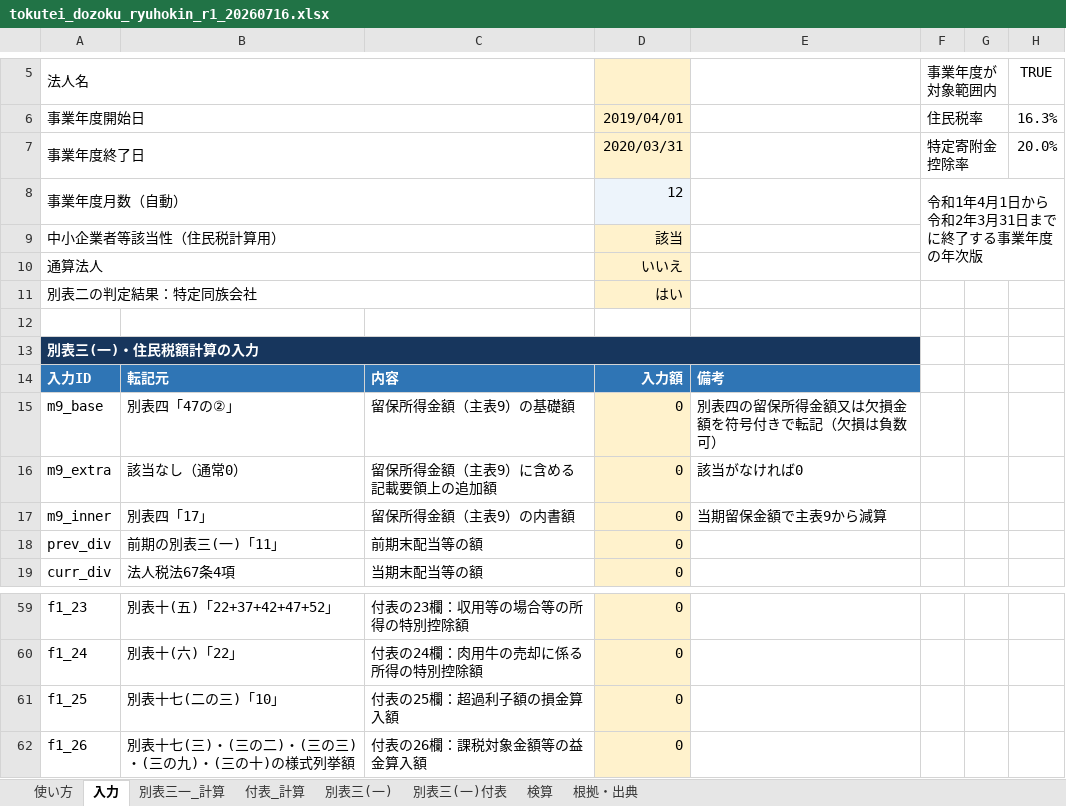
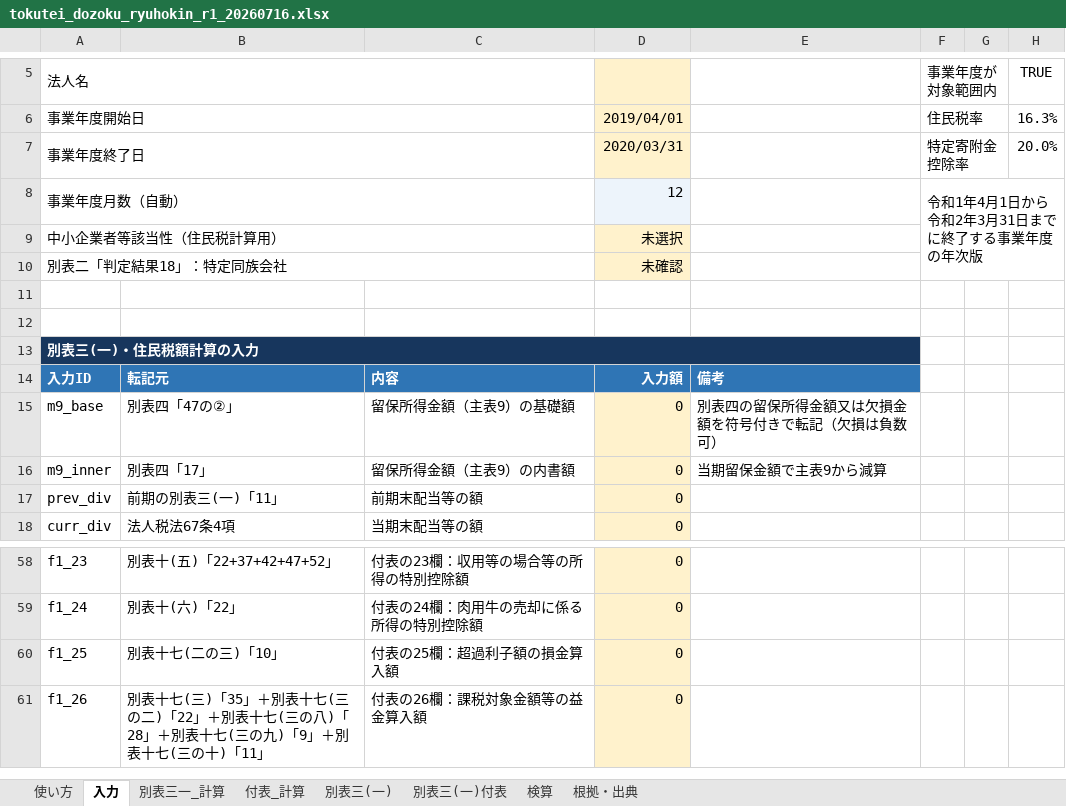
Before and after one commit to jplawdb4/jplawdb4, an Excel workbook: その他/files/tokutei_dozoku_ryuhokin_r1_20260716.xlsx, sheet 入力, drawn as a sheet; only a part is shown, gaps mark what is left out; values as stored, in another font and other column widths than the file's, no borders; removed rows and columns are numbered as before the commit, all else as after; the diff names each change by its address in the sheet, - before the commit and + after, or states it on an @@ line.

```diff
--- a/その他/files/tokutei_dozoku_ryuhokin_r1_20260716.xlsx (sheet 入力)
+++ b/その他/files/tokutei_dozoku_ryuhokin_r1_20260716.xlsx (sheet 入力)
-D9: 該当
+D9: 未選択
-row 10: 通算法人 |  |  | いいえ
+row 10: 別表二「判定結果18」：特定同族会社 |  |  | 未確認
-row 11: 別表二の判定結果：特定同族会社 |  |  | はい
+row 11: (empty)
-A11:C11 merged
-D11 fill: #FFF2CC
+D11 fill: none
-row 16: m9_extra | 該当なし（通常0） | 留保所得金額（主表9）に含める記載要領上の追加額 | 0 | 該当がなければ0
-B61: …七(三)・(三の二)・(三の三)・(三の九)・(三の十)の様式列挙額
+B61: …七(三)「35」＋別表十七(三の二)「22」＋別表十七(三の八)「28」＋別表十七(三の九)「9」＋別表十七(三の十)「11」
```
Also changed, not shown: sheet 検算, sheet 使い方, sheet 付表_計算, sheet 別表三一_計算, formulas that keep their value, charts or pictures, その他/files/tokutei_dozoku_ryuhokin_r3_20260716.xlsx, 20 other files.
